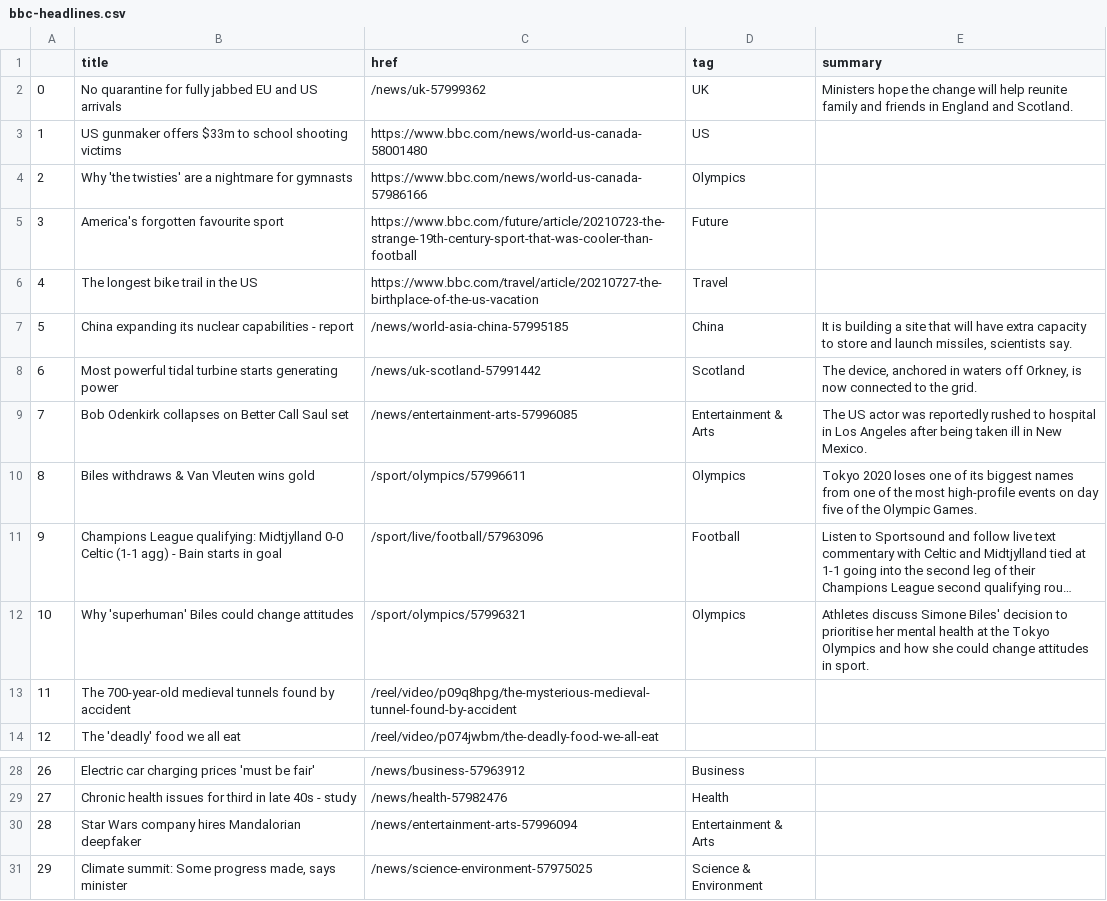
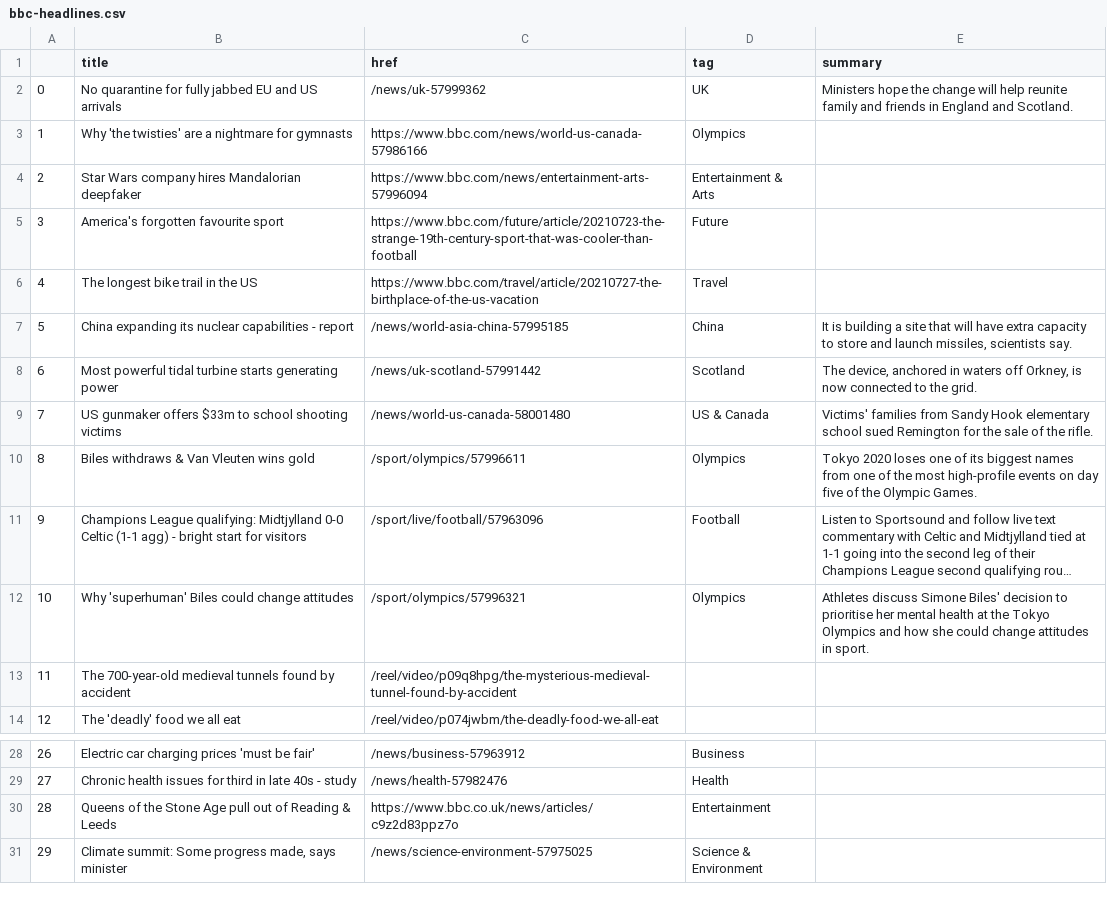
Before and after one commit to FraukeReyer/automatic-scraper, a CSV file: bbc-headlines.csv, drawn as a sheet; only a part is shown, gaps mark what is left out; long unchanged cells end in …; the diff names each change by its address in the sheet, - before the commit and + after, or states it on an @@ line.

```diff
--- a/bbc-headlines.csv
+++ b/bbc-headlines.csv
-B3 (title): US gunmaker offers $33m to school shooting victims
+B3 (title): Why 'the twisties' are a nightmare for gymnasts
-C3 (href): https://www.bbc.com/news/world-us-canada-58001480
+C3 (href): https://www.bbc.com/news/world-us-canada-57986166
-D3 (tag): US
+D3 (tag): Olympics
-B4 (title): Why 'the twisties' are a nightmare for gymnasts
+B4 (title): Star Wars company hires Mandalorian deepfaker
-C4 (href): https://www.bbc.com/news/world-us-canada-57986166
+C4 (href): https://www.bbc.com/news/entertainment-arts-57996094
-D4 (tag): Olympics
+D4 (tag): Entertainment & Arts
-B9 (title): Bob Odenkirk collapses on Better Call Saul set
+B9 (title): US gunmaker offers $33m to school shooting victims
-C9 (href): /news/entertainment-arts-57996085
+C9 (href): /news/world-us-canada-58001480
-D9 (tag): Entertainment & Arts
+D9 (tag): US & Canada
-E9 (summary): The US actor was reportedly rushed to hospital in Los Angeles after being taken ill in New Mexico.
+E9 (summary): Victims' families from Sandy Hook elementary school sued Remington for the sale of the rifle.
-B11 (title): …agg) - Bain starts in goal
+B11 (title): …agg) - bright start for visitors
-B30 (title): Star Wars company hires Mandalorian deepfaker
+B30 (title): Queens of the Stone Age pull out of Reading & Leeds
-C30 (href): /news/entertainment-arts-57996094
+C30 (href): https://www.bbc.co.uk/news/articles/c9z2d83ppz7o
-D30 (tag): Entertainment & Arts
+D30 (tag): Entertainment
```
